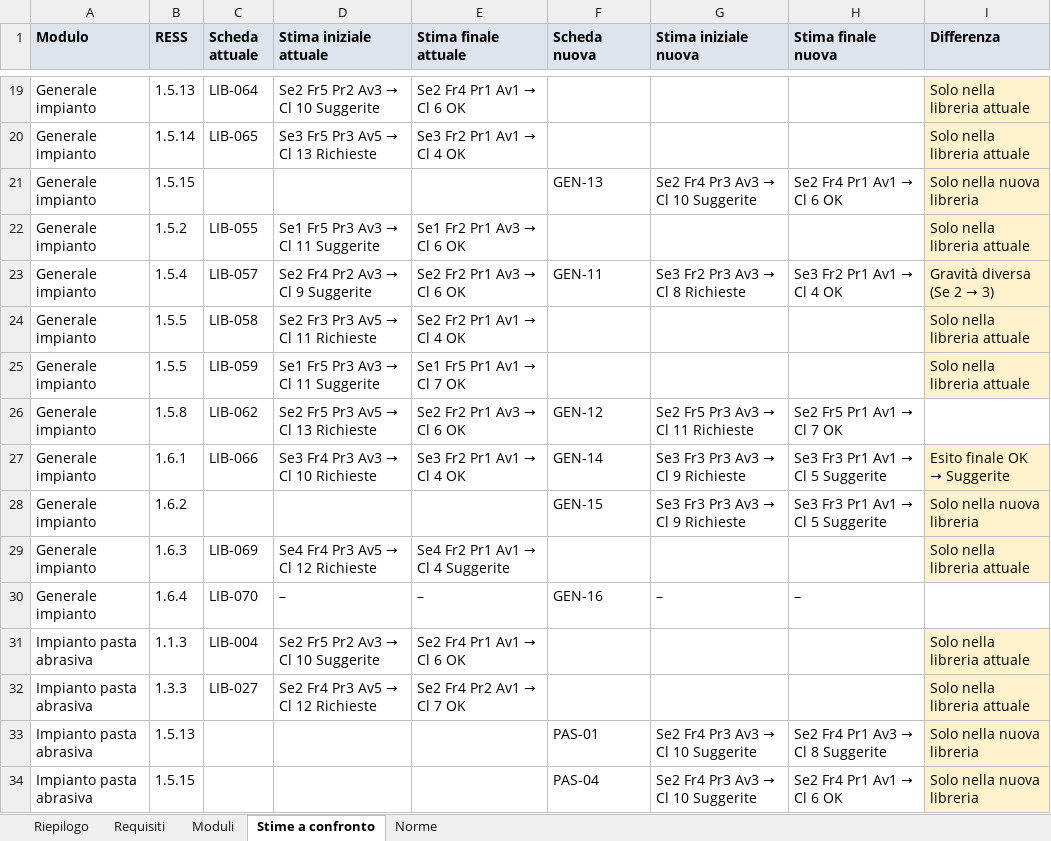
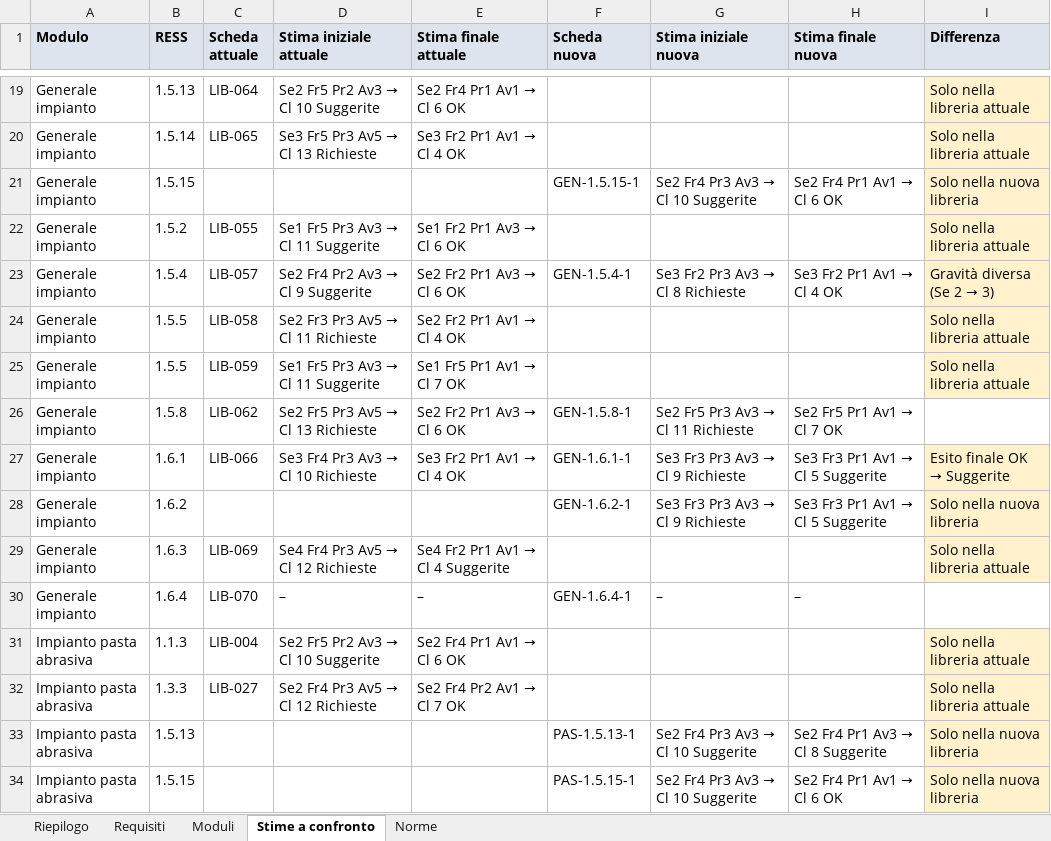
Before and after one commit to MrRight-1973/cosmap-analisi-rischi, an Excel workbook: dati/Confronto_librerie.xlsx, sheet Stime a confronto, drawn as a sheet; only a part is shown, gaps mark what is left out; values as stored, in another font and other column widths than the file's, no borders; the diff covers the shown part only; the diff names each change by its address in the sheet, - before the commit and + after, or states it on an @@ line.

```diff
--- a/dati/Confronto_librerie.xlsx (sheet Stime a confronto)
+++ b/dati/Confronto_librerie.xlsx (sheet Stime a confronto)
-F21 (Scheda nuova): GEN-13
+F21 (Scheda nuova): GEN-1.5.15-1
-F23 (Scheda nuova): GEN-11
+F23 (Scheda nuova): GEN-1.5.4-1
-F26 (Scheda nuova): GEN-12
+F26 (Scheda nuova): GEN-1.5.8-1
-F27 (Scheda nuova): GEN-14
+F27 (Scheda nuova): GEN-1.6.1-1
-F28 (Scheda nuova): GEN-15
+F28 (Scheda nuova): GEN-1.6.2-1
-F30 (Scheda nuova): GEN-16
+F30 (Scheda nuova): GEN-1.6.4-1
-F33 (Scheda nuova): PAS-01
+F33 (Scheda nuova): PAS-1.5.13-1
-F34 (Scheda nuova): PAS-04
+F34 (Scheda nuova): PAS-1.5.15-1
```
Also changed, not shown: 80 edited cells elsewhere in this sheet, dati/Libreria_nuova_Cosmap.xlsx, 4 other files.
